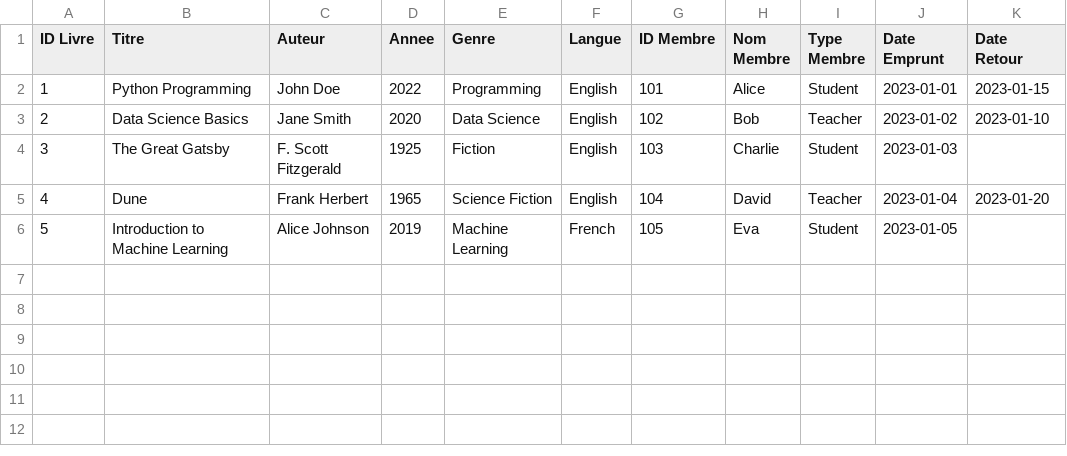
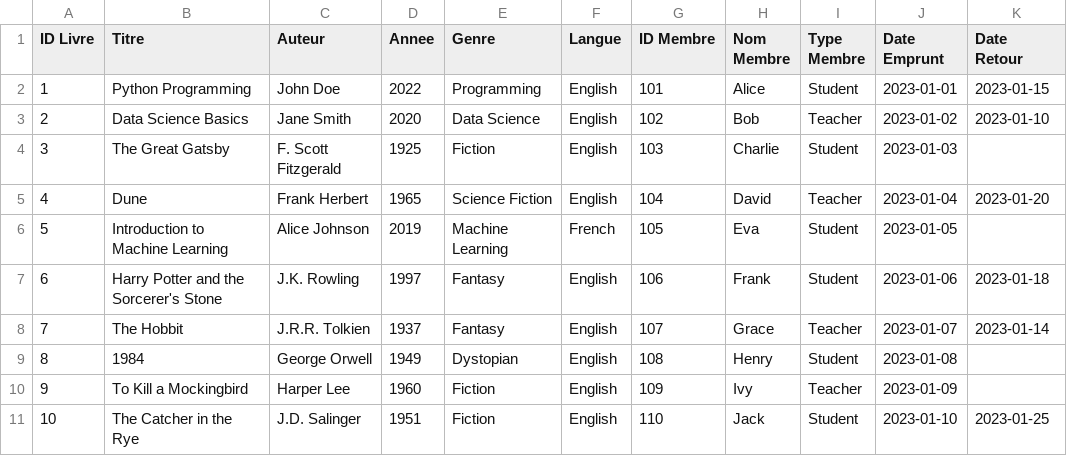
Before and after one commit to msellamiTN/Python-IA, a CSV file: data/bibliotheque_data.csv, drawn as a sheet.

```diff
--- a/data/bibliotheque_data.csv
+++ b/data/bibliotheque_data.csv
@@ -6 +6,6 @@ ID Livre,Titre,Auteur,Annee,Genre,Langue,ID Membre,Nom Membre,Type Membre,Date E
 5,Introduction to Machine Learning,Alice Johnson,2019,Machine Learning,French,105,Eva,Student,2023-01-05,
+6,Harry Potter and the Sorcerer's Stone,J.K. Rowling,1997,Fantasy,English,106,Frank,Student,2023-01-06,2023-01-18
+7,The Hobbit,J.R.R. Tolkien,1937,Fantasy,English,107,Grace,Teacher,2023-01-07,2023-01-14
+8,1984,George Orwell,1949,Dystopian,English,108,Henry,Student,2023-01-08,
+9,To Kill a Mockingbird,Harper Lee,1960,Fiction,English,109,Ivy,Teacher,2023-01-09,
+10,The Catcher in the Rye,J.D. Salinger,1951,Fiction,English,110,Jack,Student,2023-01-10,2023-01-25
```
Also changed, not shown: 2 other files.
